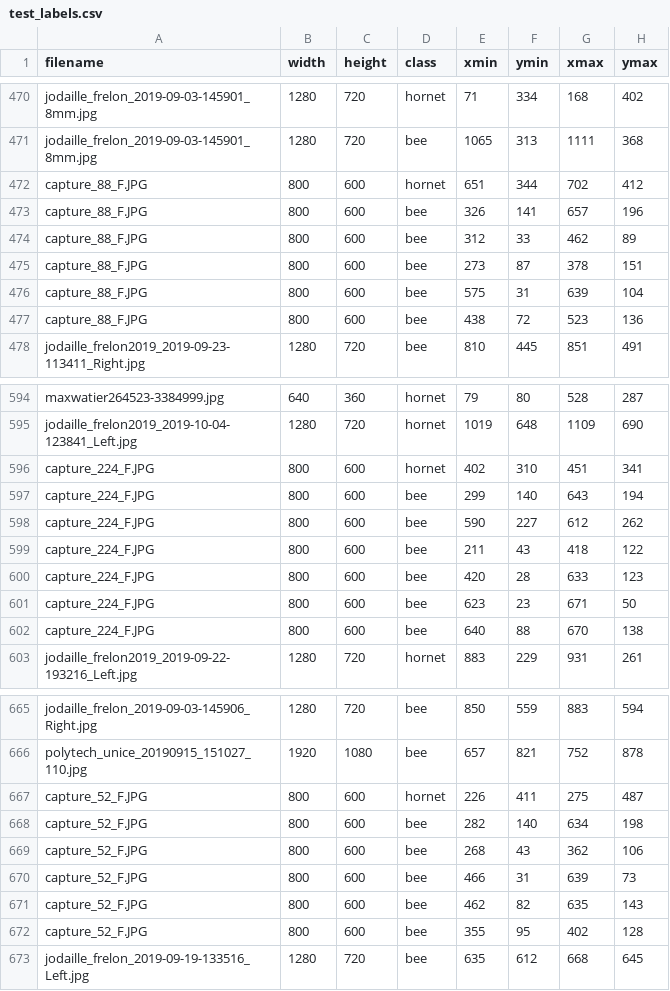
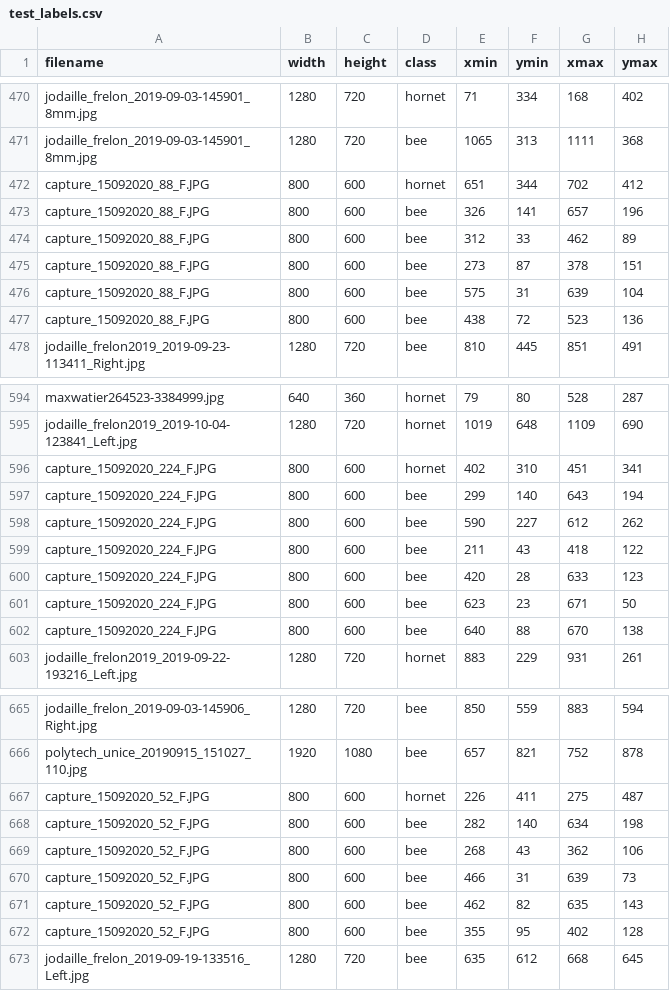
Before and after one commit to jfgd/hornet-detector-trainer, a CSV file: images/test_labels.csv, drawn as a sheet; only a part is shown, gaps mark what is left out; the diff covers the shown part only.

```diff
--- a/images/test_labels.csv
+++ b/images/test_labels.csv
@@ -471,8 +471,8 @@ jodaille_frelon_2019-09-03-145901_8mm.jpg,1280,720,hornet,71,334,168,402
 jodaille_frelon_2019-09-03-145901_8mm.jpg,1280,720,bee,1065,313,1111,368
-capture_88_F.JPG,800,600,hornet,651,344,702,412
-capture_88_F.JPG,800,600,bee,326,141,657,196
-capture_88_F.JPG,800,600,bee,312,33,462,89
-capture_88_F.JPG,800,600,bee,273,87,378,151
-capture_88_F.JPG,800,600,bee,575,31,639,104
-capture_88_F.JPG,800,600,bee,438,72,523,136
+capture_15092020_88_F.JPG,800,600,hornet,651,344,702,412
+capture_15092020_88_F.JPG,800,600,bee,326,141,657,196
+capture_15092020_88_F.JPG,800,600,bee,312,33,462,89
+capture_15092020_88_F.JPG,800,600,bee,273,87,378,151
+capture_15092020_88_F.JPG,800,600,bee,575,31,639,104
+capture_15092020_88_F.JPG,800,600,bee,438,72,523,136
 jodaille_frelon2019_2019-09-23-113411_Right.jpg,1280,720,bee,810,445,851,491
@@ -595,9 +595,9 @@ maxwatier264523-3384999.jpg,640,360,hornet,79,80,528,287
 jodaille_frelon2019_2019-10-04-123841_Left.jpg,1280,720,hornet,1019,648,1109,690
-capture_224_F.JPG,800,600,hornet,402,310,451,341
-capture_224_F.JPG,800,600,bee,299,140,643,194
-capture_224_F.JPG,800,600,bee,590,227,612,262
-capture_224_F.JPG,800,600,bee,211,43,418,122
-capture_224_F.JPG,800,600,bee,420,28,633,123
-capture_224_F.JPG,800,600,bee,623,23,671,50
-capture_224_F.JPG,800,600,bee,640,88,670,138
+capture_15092020_224_F.JPG,800,600,hornet,402,310,451,341
+capture_15092020_224_F.JPG,800,600,bee,299,140,643,194
+capture_15092020_224_F.JPG,800,600,bee,590,227,612,262
+capture_15092020_224_F.JPG,800,600,bee,211,43,418,122
+capture_15092020_224_F.JPG,800,600,bee,420,28,633,123
+capture_15092020_224_F.JPG,800,600,bee,623,23,671,50
+capture_15092020_224_F.JPG,800,600,bee,640,88,670,138
 jodaille_frelon2019_2019-09-22-193216_Left.jpg,1280,720,hornet,883,229,931,261
@@ -666,8 +666,8 @@ jodaille_frelon_2019-09-03-145906_Right.jpg,1280,720,bee,850,559,883,594
 polytech_unice_20190915_151027_110.jpg,1920,1080,bee,657,821,752,878
-capture_52_F.JPG,800,600,hornet,226,411,275,487
-capture_52_F.JPG,800,600,bee,282,140,634,198
-capture_52_F.JPG,800,600,bee,268,43,362,106
-capture_52_F.JPG,800,600,bee,466,31,639,73
-capture_52_F.JPG,800,600,bee,462,82,635,143
-capture_52_F.JPG,800,600,bee,355,95,402,128
+capture_15092020_52_F.JPG,800,600,hornet,226,411,275,487
+capture_15092020_52_F.JPG,800,600,bee,282,140,634,198
+capture_15092020_52_F.JPG,800,600,bee,268,43,362,106
+capture_15092020_52_F.JPG,800,600,bee,466,31,639,73
+capture_15092020_52_F.JPG,800,600,bee,462,82,635,143
+capture_15092020_52_F.JPG,800,600,bee,355,95,402,128
 jodaille_frelon_2019-09-19-133516_Left.jpg,1280,720,bee,635,612,668,645
```
Also changed, not shown: 4 edited cells elsewhere in this file, images/train_labels.csv, 16 other files.
